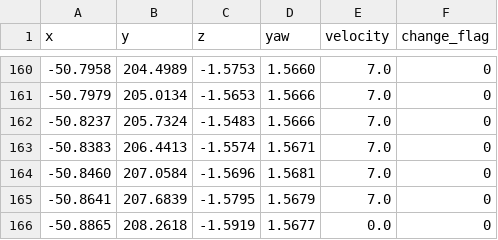
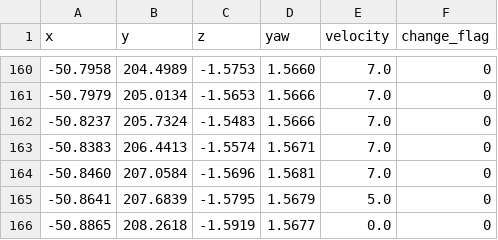
Before and after one commit to pixmoving-moveit/2easy_team, a CSV file: waypoints_data/missions/mission_4_go_right_lane.csv, drawn as a sheet; only a part is shown, gaps mark what is left out.

```diff
--- a/waypoints_data/missions/mission_4_go_right_lane.csv
+++ b/waypoints_data/missions/mission_4_go_right_lane.csv
@@ -164,3 +164,3 @@ x,y,z,yaw,velocity,change_flag
 -50.8460,207.0584,-1.5696,1.5681,7.0,0
--50.8641,207.6839,-1.5795,1.5679,7.0,0
+-50.8641,207.6839,-1.5795,1.5679,5.0,0
 -50.8865,208.2618,-1.5919,1.5677,0.0,0
```
Also changed, not shown: waypoints_data/missions/mission_4_go_left_lane.csv, 6 other files.
